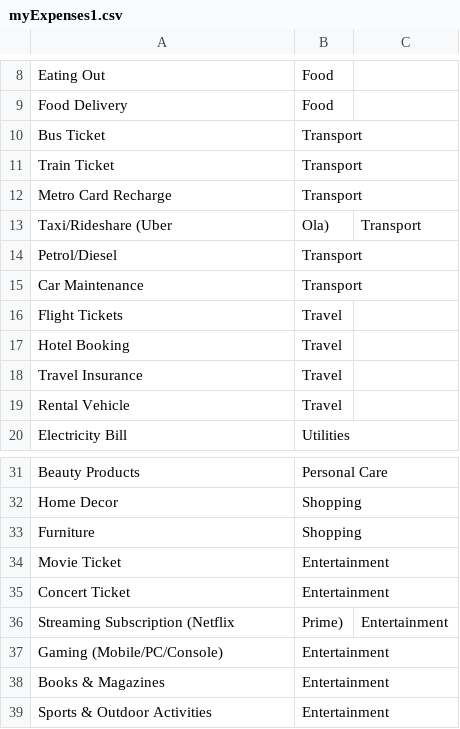
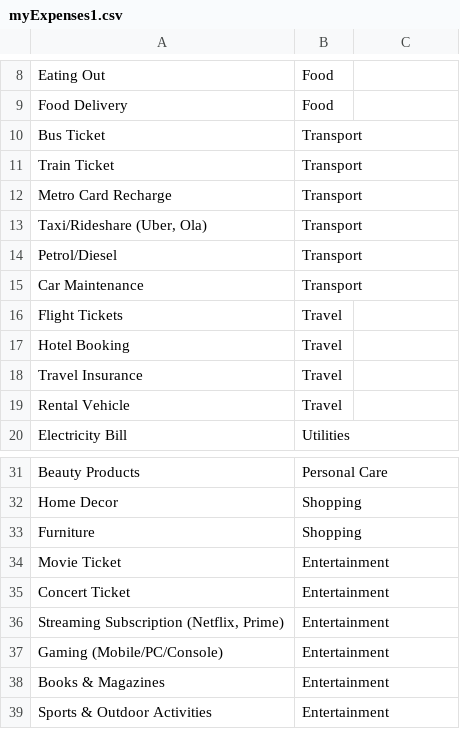
Before and after one commit to vaidehi310705/Finance_tracker, a CSV file: tracker/ml/myExpenses1.csv, drawn as a sheet; only a part is shown, gaps mark what is left out; removed rows and columns are numbered as before the commit, all else as after; the diff names each change by its address in the sheet, - before the commit and + after, or states it on an @@ line.

```diff
--- a/tracker/ml/myExpenses1.csv
+++ b/tracker/ml/myExpenses1.csv
-row 13: Taxi/Rideshare (Uber | Ola) | Transport
+row 13: Taxi/Rideshare (Uber, Ola) | Transport
-row 36: Streaming Subscription (Netflix | Prime) | Entertainment
+row 36: Streaming Subscription (Netflix, Prime) | Entertainment
```
Also changed, not shown: 6 other files.
